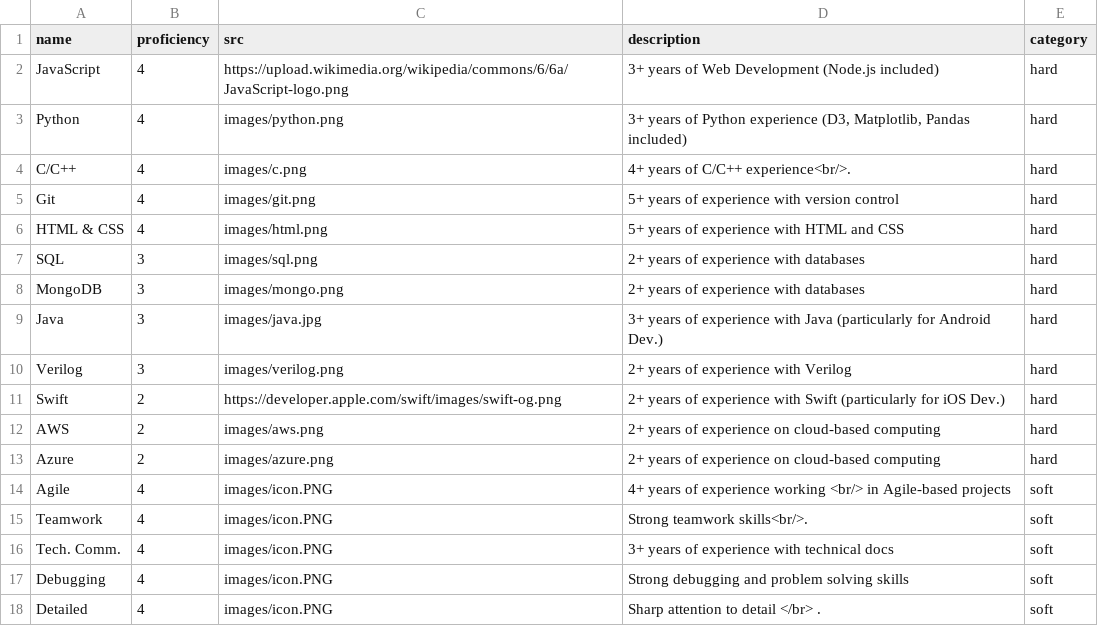
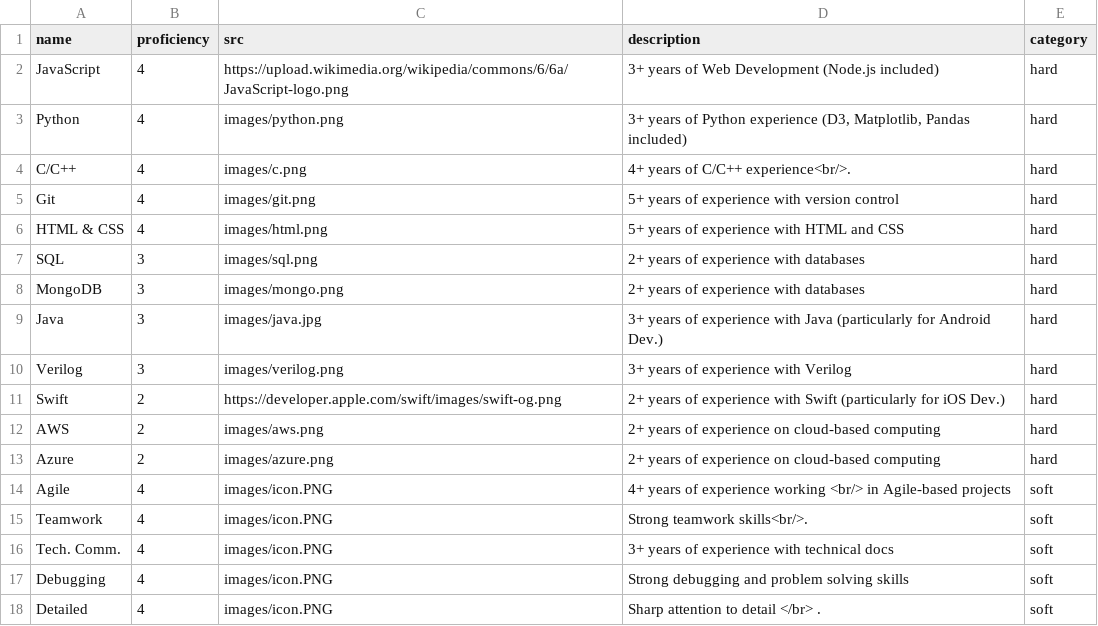
Before and after one commit to JeremyH011/JeremyH011.github.io, a CSV file: data/skills.csv, drawn as a sheet.

Commit message:
Update to fix skills

```diff
--- a/data/skills.csv
+++ b/data/skills.csv
@@ -9,3 +9,3 @@ MongoDB,3,images/mongo.png,2+ years of experience with databases,hard
 Java,3,images/java.jpg,3+ years of experience with Java (particularly for Android Dev.),hard
-Verilog,3,images/verilog.png,2+ years of experience with Verilog,hard
+Verilog,3,images/verilog.png,3+ years of experience with Verilog,hard
 Swift,2,https://developer.apple.com/swift/images/swift-og.png,2+ years of experience with Swift (particularly for iOS Dev.),hard
```
